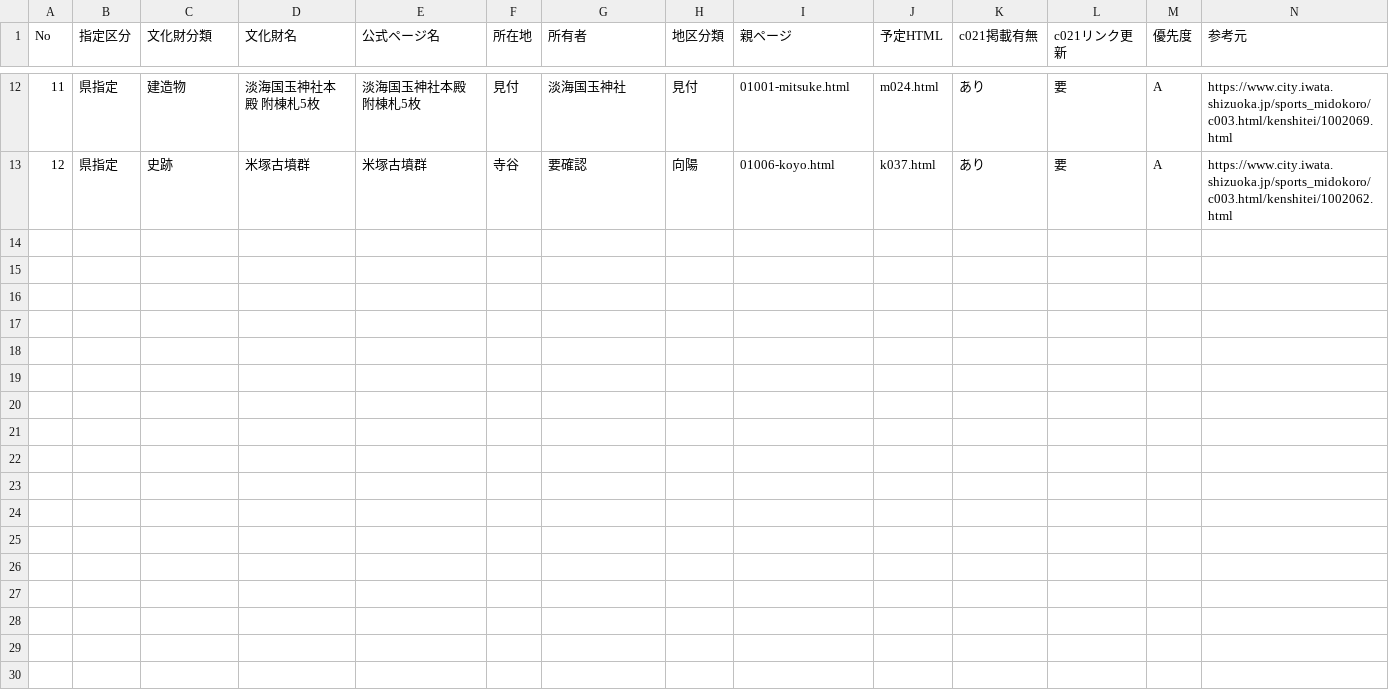
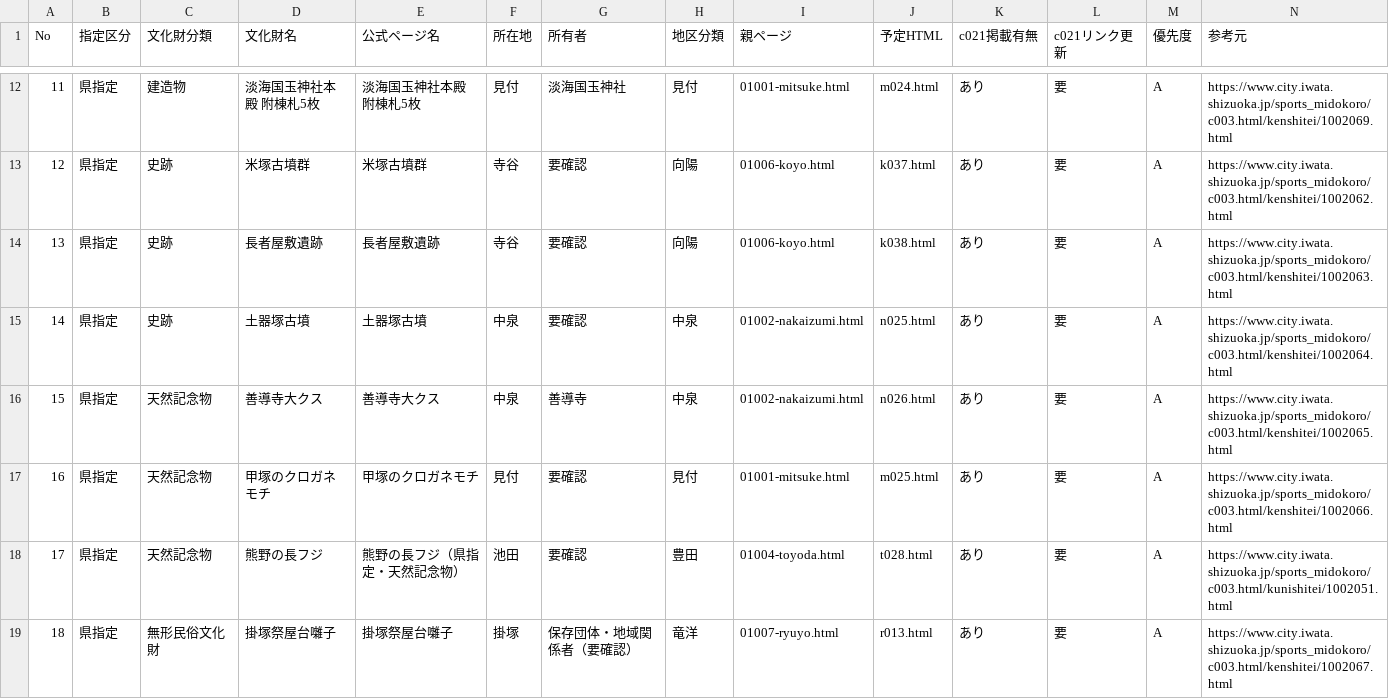
Before and after one commit to iwata-monogatari/iwata-monogatari.pages.dev, a CSV file: work/bunkazai-157/master-list.csv, drawn as a sheet; only a part is shown, gaps mark what is left out; rows hold the shown columns only; the diff names each change by its address in the sheet, - before the commit and + after, or states it on an @@ line.

```diff
--- a/work/bunkazai-157/master-list.csv
+++ b/work/bunkazai-157/master-list.csv
+row 14: 13 | 県指定 | 史跡 | 長者屋敷遺跡 | 長者屋敷遺跡 | 寺谷 | 要確認 | 向陽 | 01006-koyo.html | k038.html | あり | 要 | A | https://www.city.iwata.shizuoka.jp/sports_midokoro/c003.html/kenshitei/1002063.html
+row 15: 14 | 県指定 | 史跡 | 土器塚古墳 | 土器塚古墳 | 中泉 | 要確認 | 中泉 | 01002-nakaizumi.html | n025.html | あり | 要 | A | https://www.city.iwata.shizuoka.jp/sports_midokoro/c003.html/kenshitei/1002064.html
+row 16: 15 | 県指定 | 天然記念物 | 善導寺大クス | 善導寺大クス | 中泉 | 善導寺 | 中泉 | 01002-nakaizumi.html | n026.html | あり | 要 | A | https://www.city.iwata.shizuoka.jp/sports_midokoro/c003.html/kenshitei/1002065.html
+row 17: 16 | 県指定 | 天然記念物 | 甲塚のクロガネモチ | 甲塚のクロガネモチ | 見付 | 要確認 | 見付 | 01001-mitsuke.html | m025.html | あり | 要 | A | https://www.city.iwata.shizuoka.jp/sports_midokoro/c003.html/kenshitei/1002066.html
+row 18: 17 | 県指定 | 天然記念物 | 熊野の長フジ | 熊野の長フジ（県指定・天然記念物） | 池田 | 要確認 | 豊田 | 01004-toyoda.html | t028.html | あり | 要 | A | https://www.city.iwata.shizuoka.jp/sports_midokoro/c003.html/kunishitei/1002051.html
+row 19: 18 | 県指定 | 無形民俗文化財 | 掛塚祭屋台囃子 | 掛塚祭屋台囃子 | 掛塚 | 保存団体・地域関係者（要確認） | 竜洋 | 01007-ryuyo.html | r013.html | あり | 要 | A | https://www.city.iwata.shizuoka.jp/sports_midokoro/c003.html/kenshitei/1002067.html
```
Also changed, not shown: 13 other files.
